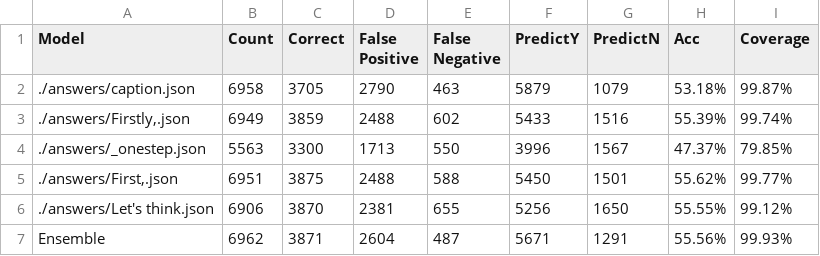
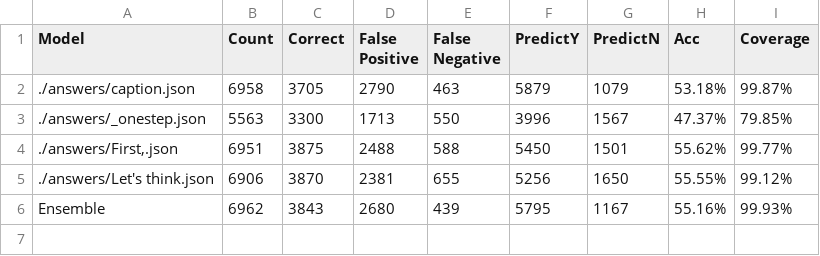
Before and after one commit to lonestar234028/nlvr, a TSV file: modelscope/reason_step_huge/analyse_res_cot_1207_v3.tsv, drawn as a sheet.

```diff
--- a/modelscope/reason_step_huge/analyse_res_cot_1207_v3.tsv
+++ b/modelscope/reason_step_huge/analyse_res_cot_1207_v3.tsv
@@ -2,3 +2,2 @@ Model	Count	Correct	False Positive	False Negative	PredictY	PredictN	Acc	Coverage
 ./answers/caption.json	6958	3705	2790	463	5879	1079	53.18%	99.87%
-./answers/Firstly,.json	6949	3859	2488	602	5433	1516	55.39%	99.74%
 ./answers/_onestep.json	5563	3300	1713	550	3996	1567	47.37%	79.85%
@@ -6,2 +5,2 @@ Model	Count	Correct	False Positive	False Negative	PredictY	PredictN	Acc	Coverage
 ./answers/Let's think.json	6906	3870	2381	655	5256	1650	55.55%	99.12%
-Ensemble	6962	3871	2604	487	5671	1291	55.56%	99.93%
+Ensemble	6962	3843	2680	439	5795	1167	55.16%	99.93%
```
Also changed, not shown: 28 other files.
